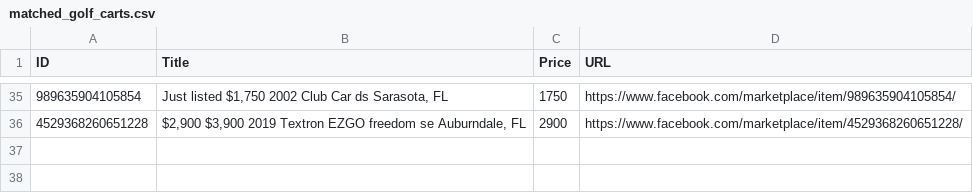
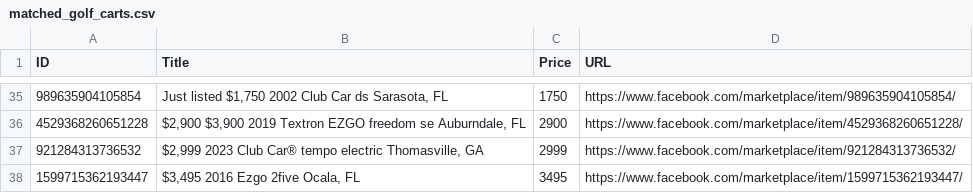
Before and after one commit to chipster1941-a11y/Land-Monitor, a CSV file: matched_golf_carts.csv, drawn as a sheet; only a part is shown, gaps mark what is left out.

```diff
--- a/matched_golf_carts.csv
+++ b/matched_golf_carts.csv
@@ -36 +36,3 @@ ID,Title,Price,URL
 4529368260651228,"$2,900 $3,900 2019 Textron EZGO freedom se Auburndale, FL",2900,https://www.facebook.com/marketplace/item/4529368260651228/
+921284313736532,"$2,999 2023 Club Car® tempo electric Thomasville, GA",2999,https://www.facebook.com/marketplace/item/921284313736532/
+1599715362193447,"$3,495 2016 Ezgo 2five Ocala, FL",3495,https://www.facebook.com/marketplace/item/1599715362193447/
```
Also changed, not shown: 1 other file.
